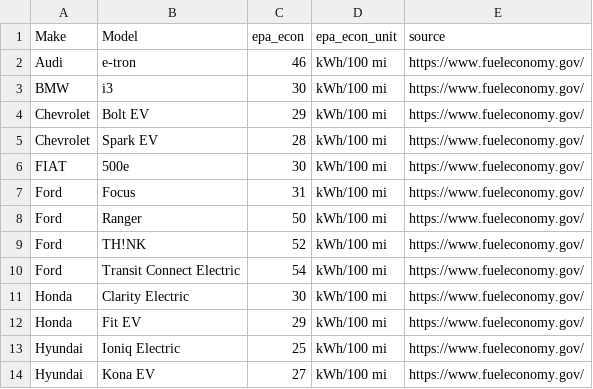
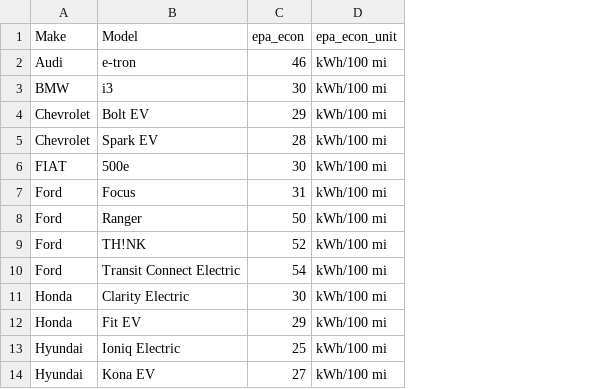
Before and after one commit to m-mcqueen/Incentive-Impact-Tool, a CSV file: E-Bike_Incentive_Design_Space/www/Data Tables/Vehicles/BEV.csv, drawn as a sheet; only a part is shown; the diff names each change by its address in the sheet, - before the commit and + after, or states it on an @@ line.

```diff
--- a/E-Bike_Incentive_Design_Space/www/Data Tables/Vehicles/BEV.csv
+++ b/E-Bike_Incentive_Design_Space/www/Data Tables/Vehicles/BEV.csv
-column E (source), rows 2-14: all https://www.fueleconomy.gov/
```
Also changed, not shown: E-Bike_Incentive_Design_Space/www/Data Tables/State Info/Trips.csv, E-Bike_Incentive_Design_Space/www/Data Tables/Vehicles/ICE.csv, 3 other files.
